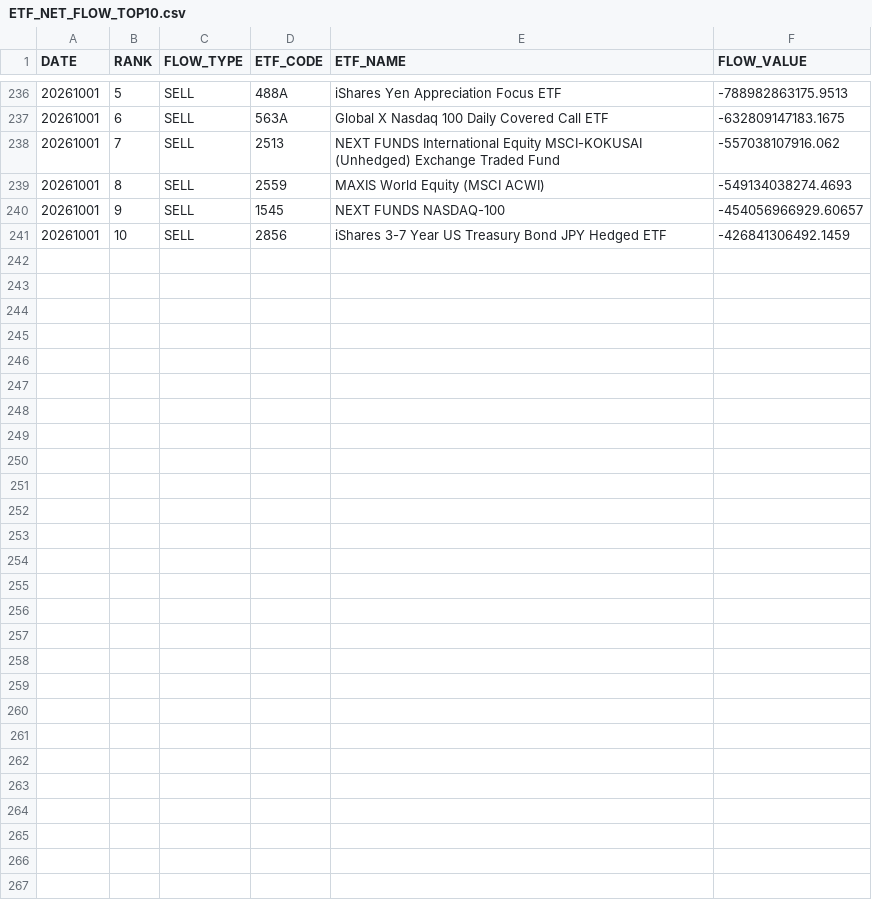
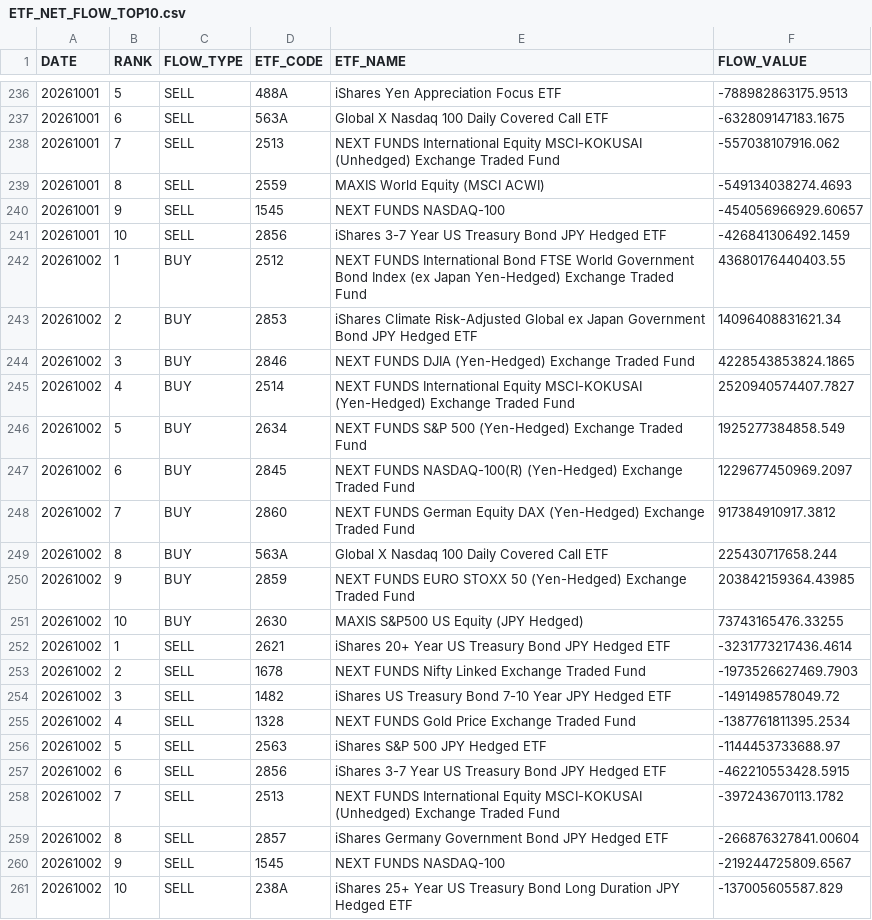
Before and after one commit to iamcoolkimo-source/ETF_Intelligence_Dashboard, a CSV file: docs/data/ETF_NET_FLOW_TOP10.csv, drawn as a sheet; only a part is shown, gaps mark what is left out.

```diff
--- a/docs/data/ETF_NET_FLOW_TOP10.csv
+++ b/docs/data/ETF_NET_FLOW_TOP10.csv
@@ -241 +241,21 @@
 20261001,10,SELL,2856,iShares 3-7 Year US Treasury Bond JPY Hedged ETF,-426841306492.1459
+20261002,1,BUY,2512,NEXT FUNDS International Bond FTSE World Government Bond Index (ex Japan Yen-Hedged) Exchange Traded Fund,43680176440403.55
+20261002,2,BUY,2853,iShares Climate Risk-Adjusted Global ex Japan Government Bond JPY Hedged ETF,14096408831621.34
+20261002,3,BUY,2846,NEXT FUNDS DJIA (Yen-Hedged) Exchange Traded Fund,4228543853824.1865
+20261002,4,BUY,2514,NEXT FUNDS International Equity MSCI-KOKUSAI (Yen-Hedged) Exchange Traded Fund,2520940574407.7827
+20261002,5,BUY,2634,NEXT FUNDS S&P 500 (Yen-Hedged) Exchange Traded Fund,1925277384858.549
+20261002,6,BUY,2845,NEXT FUNDS NASDAQ-100(R) (Yen-Hedged) Exchange Traded Fund,1229677450969.2097
+20261002,7,BUY,2860,NEXT FUNDS German Equity DAX (Yen-Hedged) Exchange Traded Fund,917384910917.3812
+20261002,8,BUY,563A,Global X Nasdaq 100 Daily Covered Call ETF,225430717658.244
+20261002,9,BUY,2859,NEXT FUNDS EURO STOXX 50 (Yen-Hedged) Exchange Traded Fund,203842159364.43985
+20261002,10,BUY,2630,MAXIS S&P500 US Equity (JPY Hedged),73743165476.33255
+20261002,1,SELL,2621,iShares 20+ Year US Treasury Bond JPY Hedged ETF,-3231773217436.4614
+20261002,2,SELL,1678,NEXT FUNDS Nifty Linked Exchange Traded Fund,-1973526627469.7903
+20261002,3,SELL,1482,iShares US Treasury Bond 7-10 Year JPY Hedged ETF,-1491498578049.72
+20261002,4,SELL,1328,NEXT FUNDS Gold Price Exchange Traded Fund,-1387761811395.2534
+20261002,5,SELL,2563,iShares S&P 500 JPY Hedged ETF,-1144453733688.97
+20261002,6,SELL,2856,iShares 3-7 Year US Treasury Bond JPY Hedged ETF,-462210553428.5915
+20261002,7,SELL,2513,NEXT FUNDS International Equity MSCI-KOKUSAI (Unhedged) Exchange Traded Fund,-397243670113.1782
+20261002,8,SELL,2857,iShares Germany Government Bond JPY Hedged ETF,-266876327841.00604
+20261002,9,SELL,1545,NEXT FUNDS NASDAQ-100,-219244725809.6567
+20261002,10,SELL,238A,iShares 25+ Year US Treasury Bond Long Duration JPY Hedged ETF,-137005605587.829
```
Also changed, not shown: docs/data/ETF_ACCUMULATION_RANKING.csv, docs/data/ETF_BUY_SELL_RANKING.csv, 3 other files.
